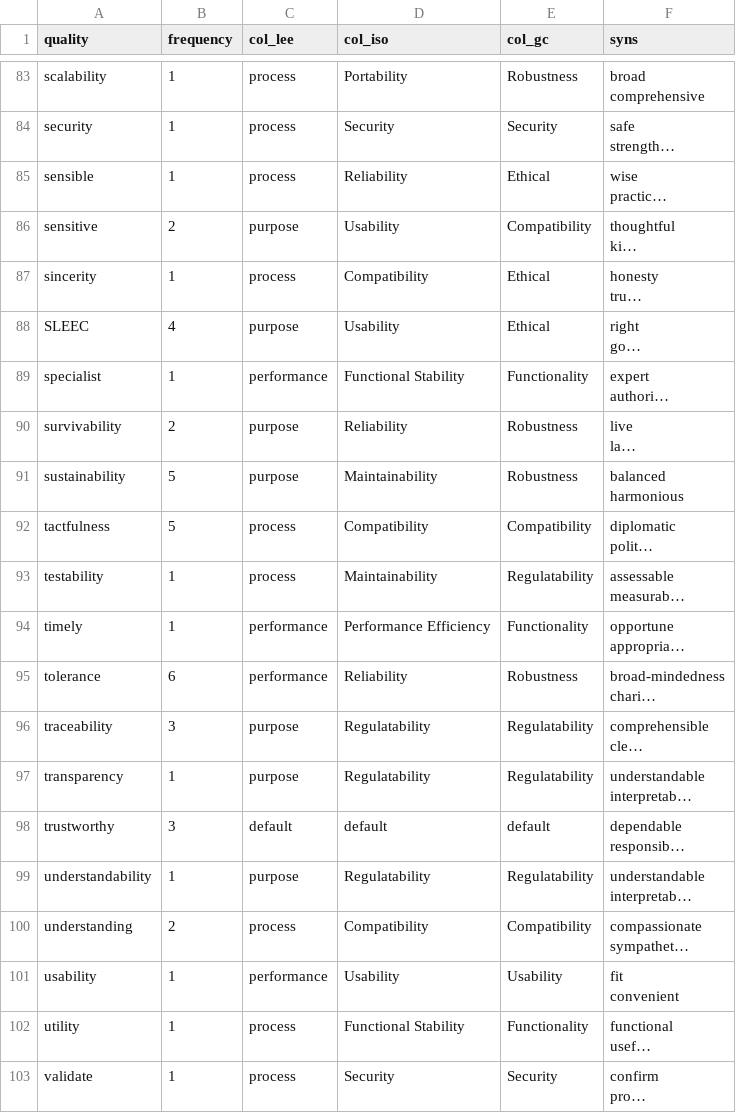
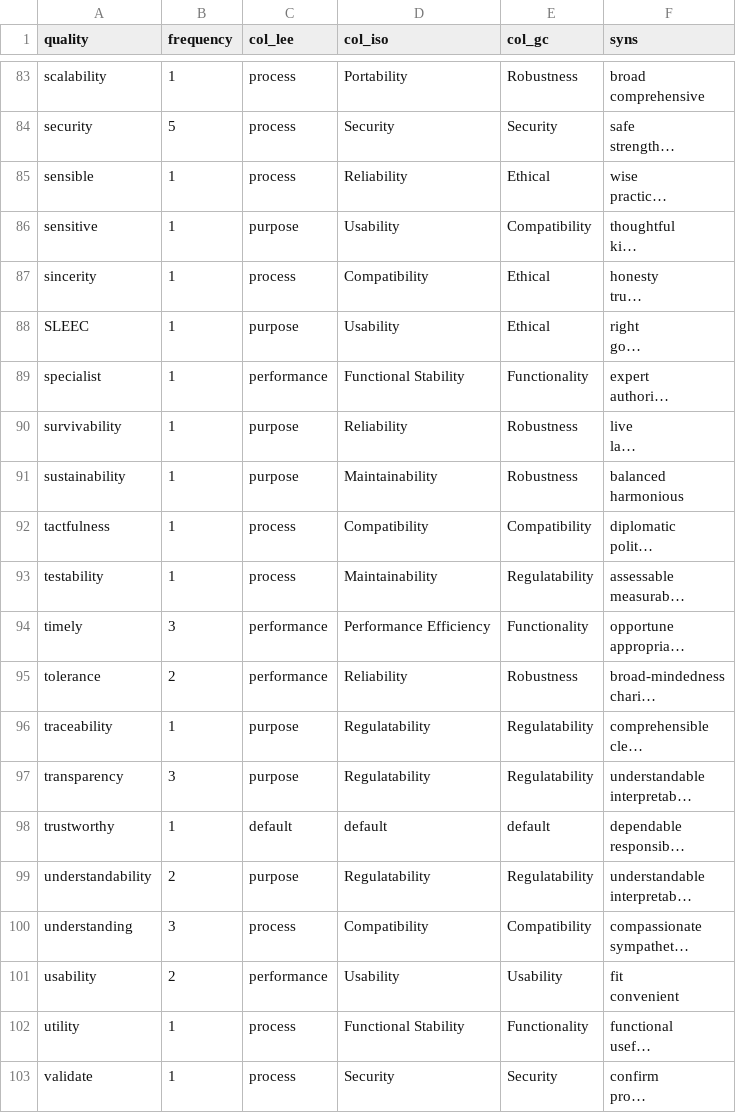
Before and after one commit to TSL-UOB/TAS-Verif, a CSV file: trust_qualities/trust_quals.csv, drawn as a sheet; only a part is shown, gaps mark what is left out; long unchanged cells end in …; the diff covers the shown part only; the diff names each change by its address in the sheet, - before the commit and + after, or states it on an @@ line.

```diff
--- a/trust_qualities/trust_quals.csv
+++ b/trust_qualities/trust_quals.csv
-B84 (frequency): 1
+B84 (frequency): 5
-B86 (frequency): 2
+B86 (frequency): 1
-B88 (frequency): 4
+B88 (frequency): 1
-B90 (frequency): 2
+B90 (frequency): 1
-B91:B92 (frequency): 5
+B91:B92 (frequency): 1
-B94 (frequency): 1
+B94 (frequency): 3
-B95 (frequency): 6
+B95 (frequency): 2
-B96 (frequency): 3
+B96 (frequency): 1
-B97 (frequency): 1
+B97 (frequency): 3
-B98 (frequency): 3
+B98 (frequency): 1
-B99 (frequency): 1
+B99 (frequency): 2
-B100 (frequency): 2
+B100 (frequency): 3
-B101 (frequency): 1
+B101 (frequency): 2
```
Also changed, not shown: 68 edited cells elsewhere in this file, 11 other files.
